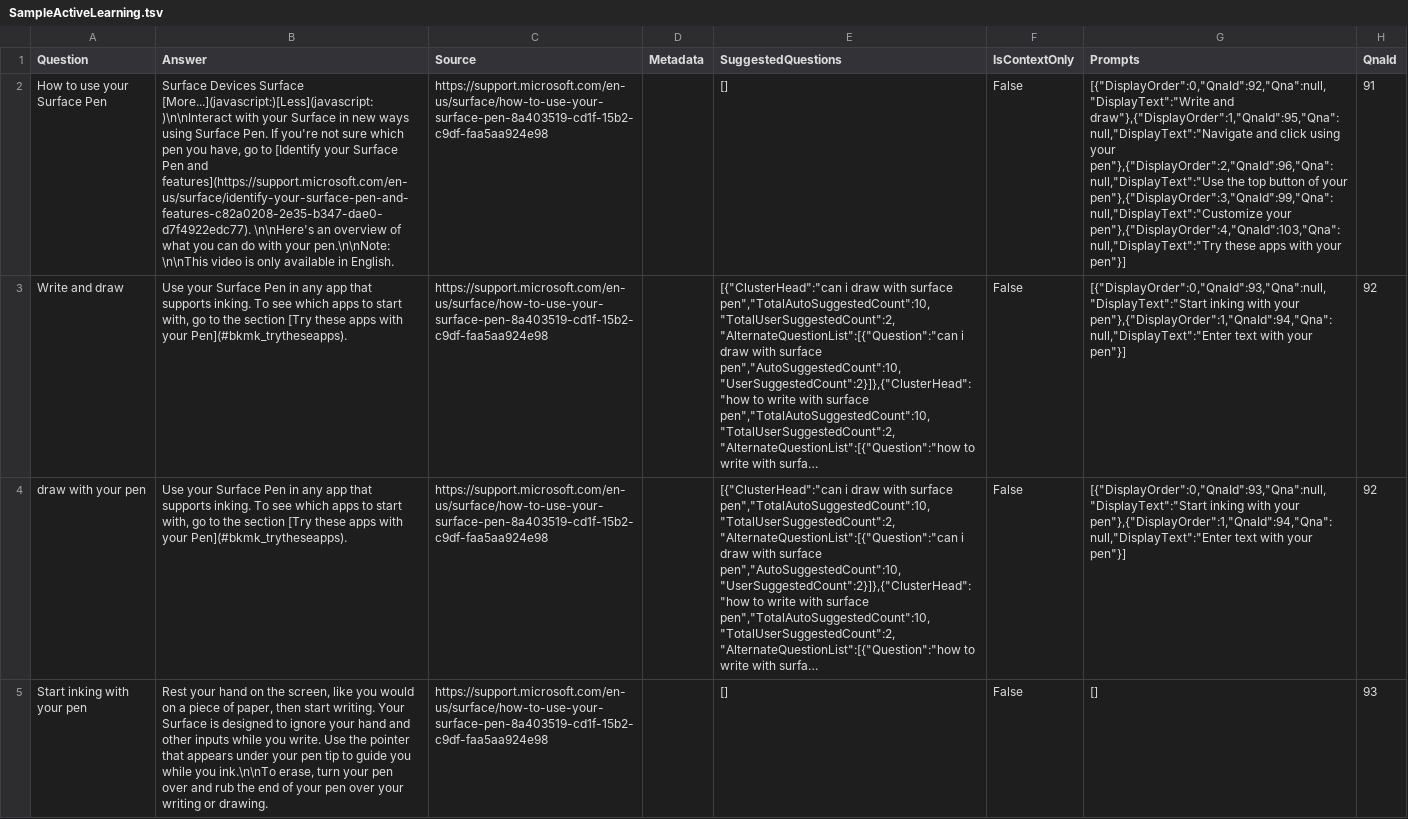
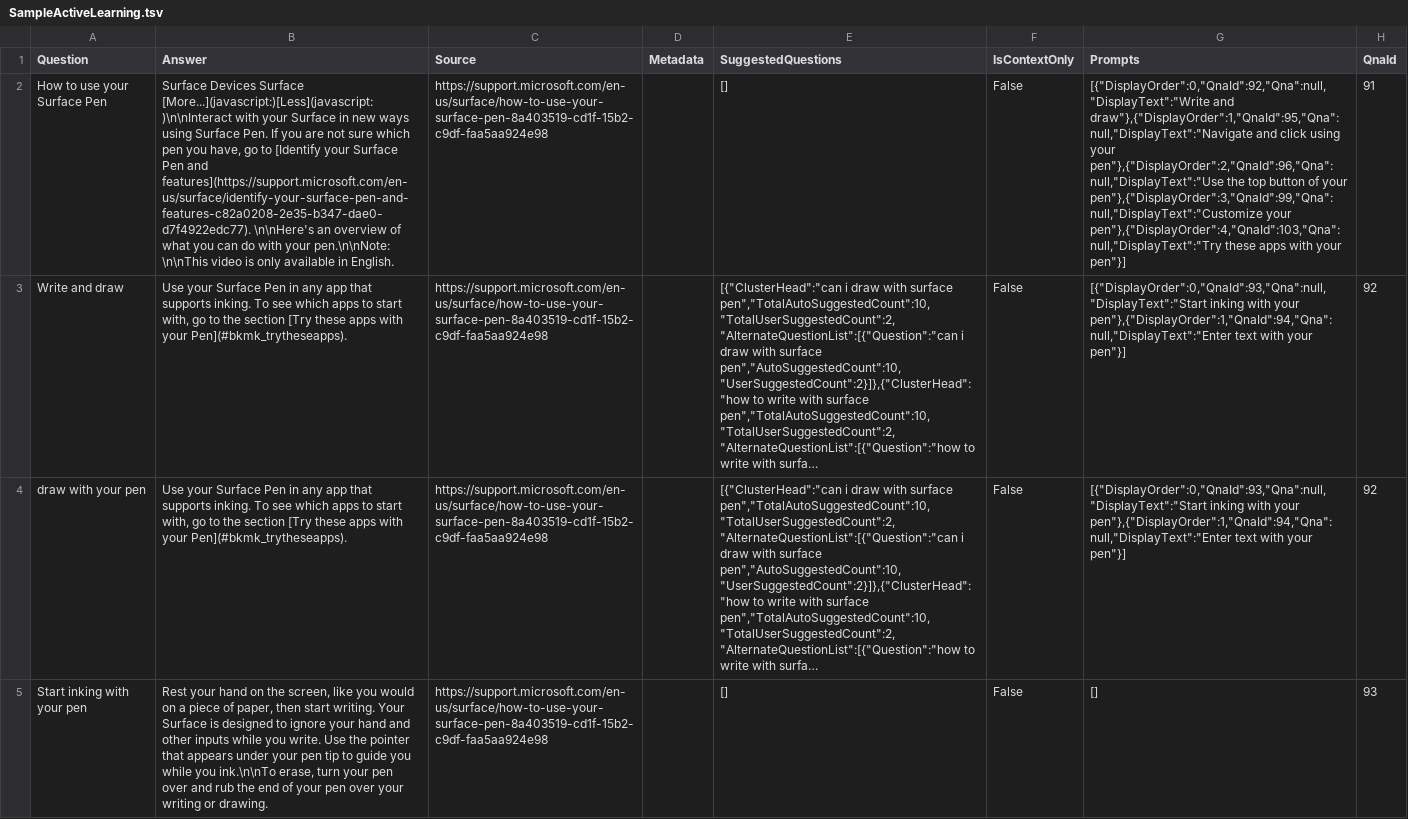
Before and after one commit to Azure-Samples/cognitive-services-sample-data-files, a TSV file: qna-maker/knowledge-bases/SampleActiveLearning.tsv, drawn as a sheet; only a part is shown; long unchanged cells end in …; the diff names each change by its address in the sheet, - before the commit and + after, or states it on an @@ line.

Commit message:
Update SampleActiveLearning.tsv
remove single quote in line 2 for better view

```diff
--- a/qna-maker/knowledge-bases/SampleActiveLearning.tsv
+++ b/qna-maker/knowledge-bases/SampleActiveLearning.tsv
-B2 (Answer): …Pen. If you're not sure…
+B2 (Answer): …Pen. If you are not sure…
```
